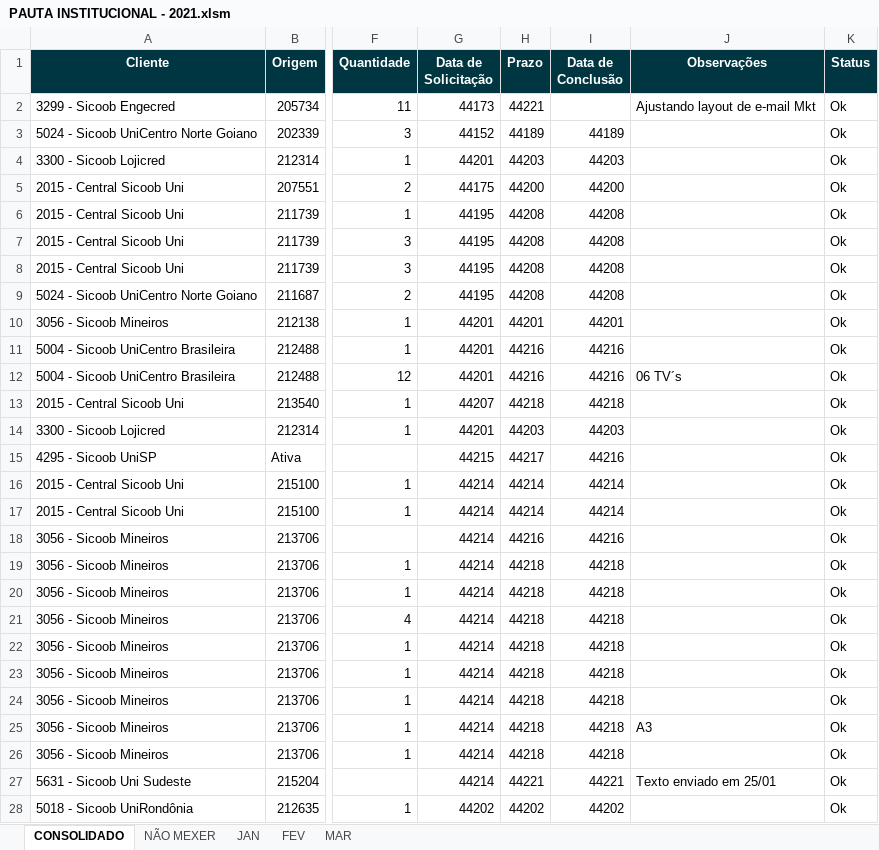
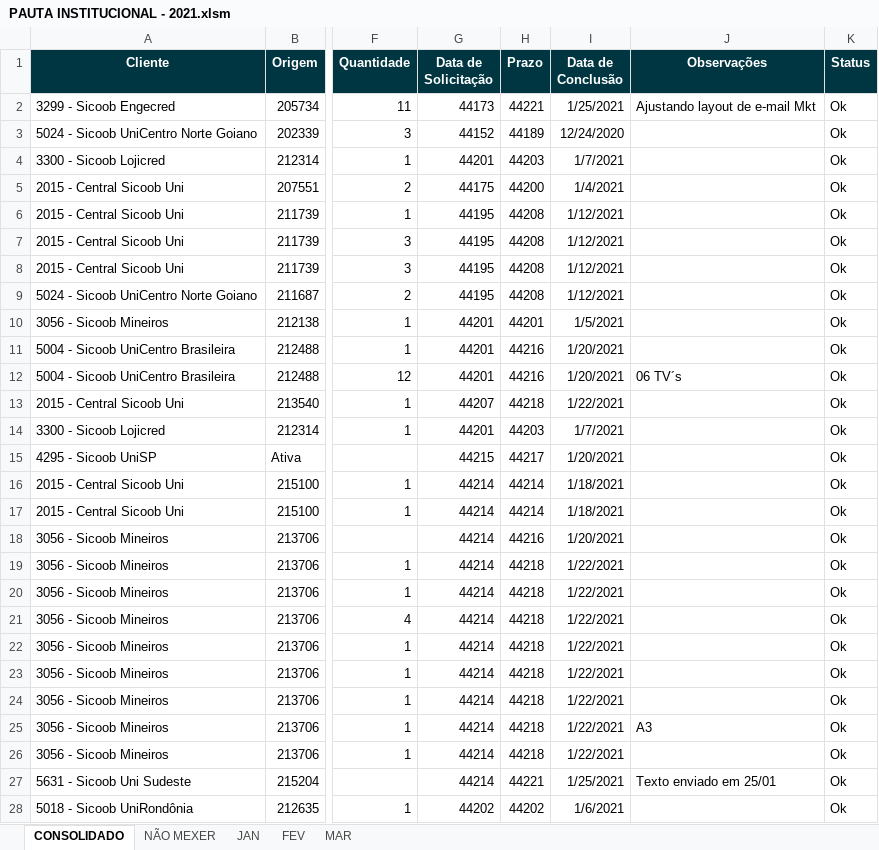
Before and after one commit to pedro-longhin/Repository, an Excel workbook: PAUTA INSTITUCIONAL - 2021.xlsm, sheet CONSOLIDADO, drawn as a sheet; only a part is shown, gaps mark what is left out; values as stored, in another font and other column widths than the file's, no borders; charts and pictures not drawn; the diff covers the shown part only; the diff names each change by its address in the sheet, - before the commit and + after, or states it on an @@ line.

Commit message:
Add files via upload

```diff
--- a/PAUTA INSTITUCIONAL - 2021.xlsm (sheet CONSOLIDADO)
+++ b/PAUTA INSTITUCIONAL - 2021.xlsm (sheet CONSOLIDADO)
-I2 (Data de Conclusão): (empty)
+I2 (Data de Conclusão): 1/25/2021
-I3 (Data de Conclusão): 44189
+I3 (Data de Conclusão): 12/24/2020
-I4 (Data de Conclusão): 44203
+I4 (Data de Conclusão): 1/7/2021
-I5 (Data de Conclusão): 44200
+I5 (Data de Conclusão): 1/4/2021
-I6:I9 (Data de Conclusão): 44208
+I6:I9 (Data de Conclusão): 1/12/2021
-I10 (Data de Conclusão): 44201
+I10 (Data de Conclusão): 1/5/2021
-I11:I12 (Data de Conclusão): 44216
+I11:I12 (Data de Conclusão): 1/20/2021
-I13 (Data de Conclusão): 44218
+I13 (Data de Conclusão): 1/22/2021
-I14 (Data de Conclusão): 44203
+I14 (Data de Conclusão): 1/7/2021
-I15 (Data de Conclusão): 44216
+I15 (Data de Conclusão): 1/20/2021
-I16:I17 (Data de Conclusão): 44214
+I16:I17 (Data de Conclusão): 1/18/2021
-I18 (Data de Conclusão): 44216
+I18 (Data de Conclusão): 1/20/2021
-I19:I26 (Data de Conclusão): 44218
+I19:I26 (Data de Conclusão): 1/22/2021
-I27 (Data de Conclusão): 44221
+I27 (Data de Conclusão): 1/25/2021
-I28 (Data de Conclusão): 44202
+I28 (Data de Conclusão): 1/6/2021
```
Also changed, not shown: 17 added rows and 234 edited cells elsewhere in this sheet, sheet FEV, sheet JAN.
